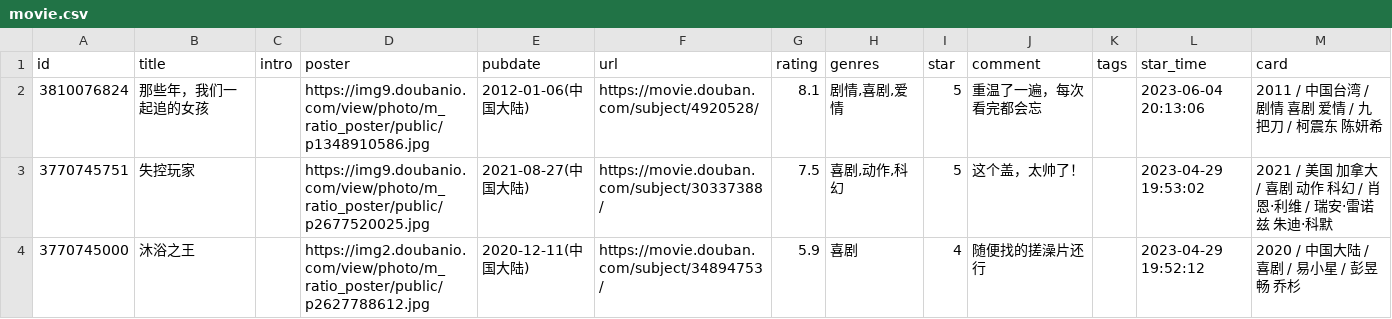
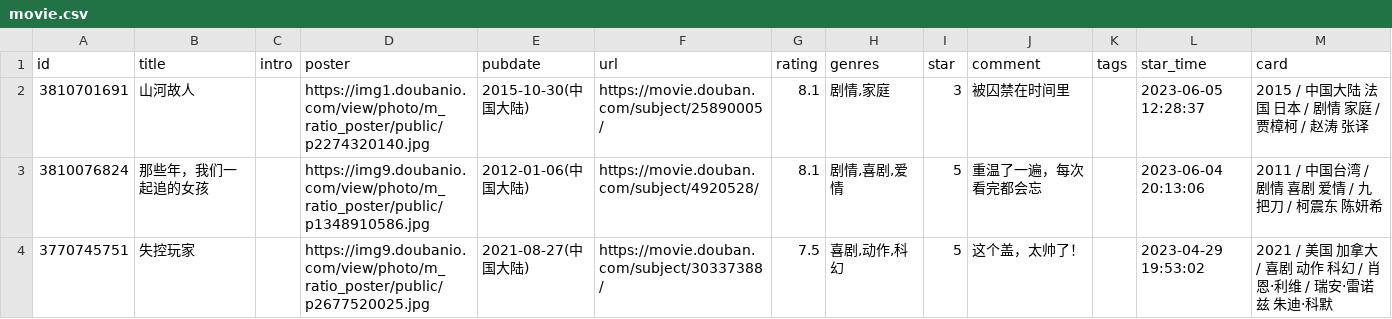
Before and after one commit to BachWV/BachWV.github.io, a CSV file: csv/douban/movie.csv, drawn as a sheet; only a part is shown; the shorter side is filled out with more unchanged rows.

Commit message:
chore: update douban data

```diff
--- a/csv/douban/movie.csv
+++ b/csv/douban/movie.csv
@@ -1,2 +1,3 @@
 id,title,intro,poster,pubdate,url,rating,genres,star,comment,tags,star_time,card
+3810701691,山河故人,,https://img1.doubanio.com/view/photo/m_ratio_poster/public/p2274320140.jpg,2015-10-30(中国大陆),https://movie.douban.com/subject/25890005/,8.1,"剧情,家庭",3,被囚禁在时间里,,2023-06-05 12:28:37,2015 / 中国大陆 法国 日本 / 剧情 家庭 / 贾樟柯 / 赵涛 张译
 3810076824,那些年，我们一起追的女孩,,https://img9.doubanio.com/view/photo/m_ratio_poster/public/p1348910586.jpg,2012-01-06(中国大陆),https://movie.douban.com/subject/4920528/,8.1,"剧情,喜剧,爱情",5,重温了一遍，每次看完都会忘,,2023-06-04 20:13:06,2011 / 中国台湾 / 剧情 喜剧 爱情 / 九把刀 / 柯震东 陈妍希
```
